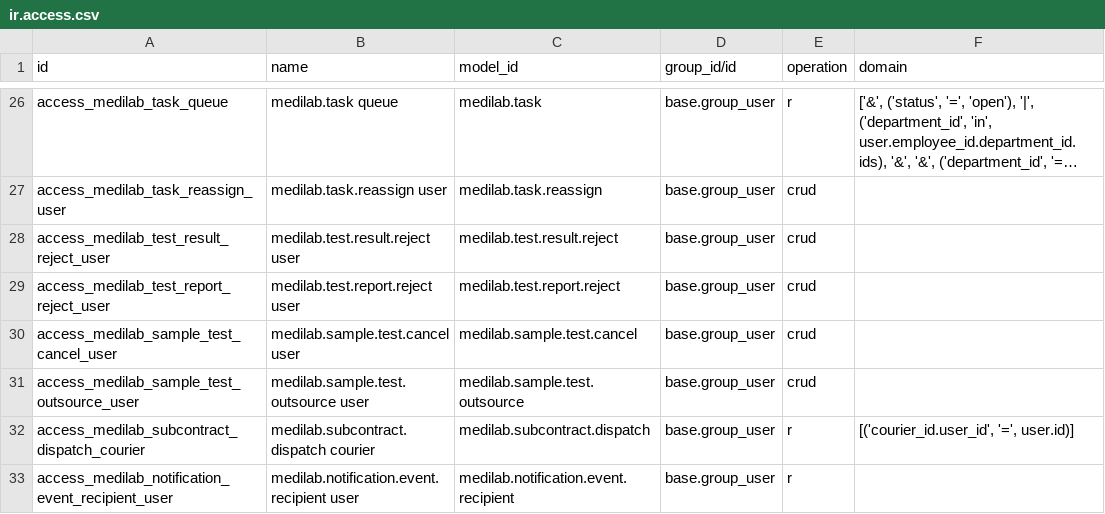
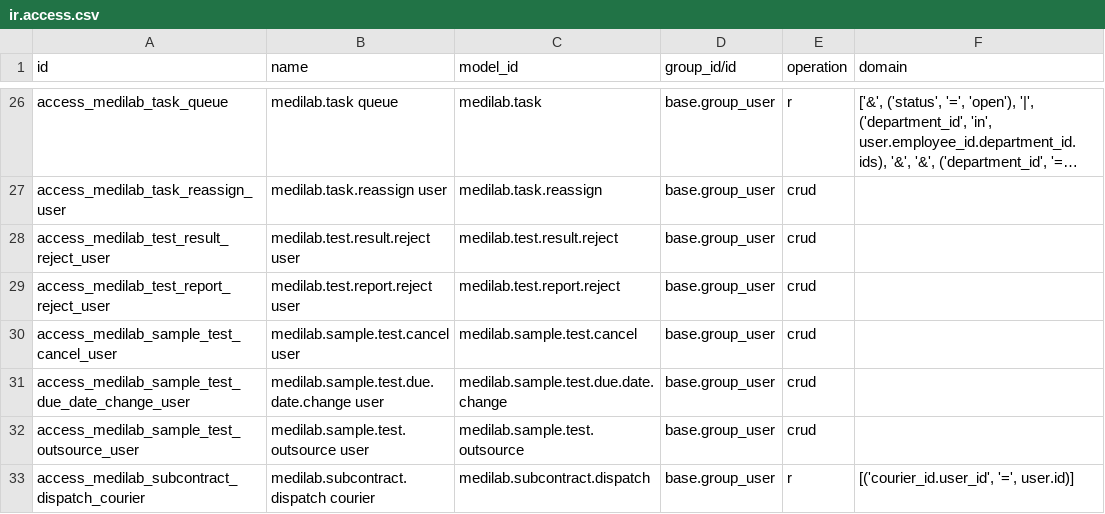
Before and after one commit to SoltuneMontepre/medilab, a CSV file: src/core/modules/sol_laboratory/security/ir.access.csv, drawn as a sheet; only a part is shown, gaps mark what is left out; the shorter side is filled out with more unchanged rows; long unchanged cells end in ….

Commit message:
[feat] | #179 Let the head of department change a due date and report non-working days
The head of the department testing a sample test changes its internal due date with a reason and can go back to the automatic date. A changed date stays when the request's expected date changes, and one later than the new automatic date is reported as a conflict. A due date on a non-working day of the company calendar is reported. The administrator keeps public holidays as company-wide time off; one counted as working time is a working day.

```diff
--- a/src/core/modules/sol_laboratory/security/ir.access.csv
+++ b/src/core/modules/sol_laboratory/security/ir.access.csv
@@ -30,2 +30,3 @@ access_medilab_test_report_reject_user,medilab.test.report.reject user,medilab.t
 access_medilab_sample_test_cancel_user,medilab.sample.test.cancel user,medilab.sample.test.cancel,base.group_user,crud,
+access_medilab_sample_test_due_date_change_user,medilab.sample.test.due.date.change user,medilab.sample.test.due.date.change,base.group_user,crud,
 access_medilab_sample_test_outsource_user,medilab.sample.test.outsource user,medilab.sample.test.outsource,base.group_user,crud,
```
Also changed, not shown: 32 other files.
